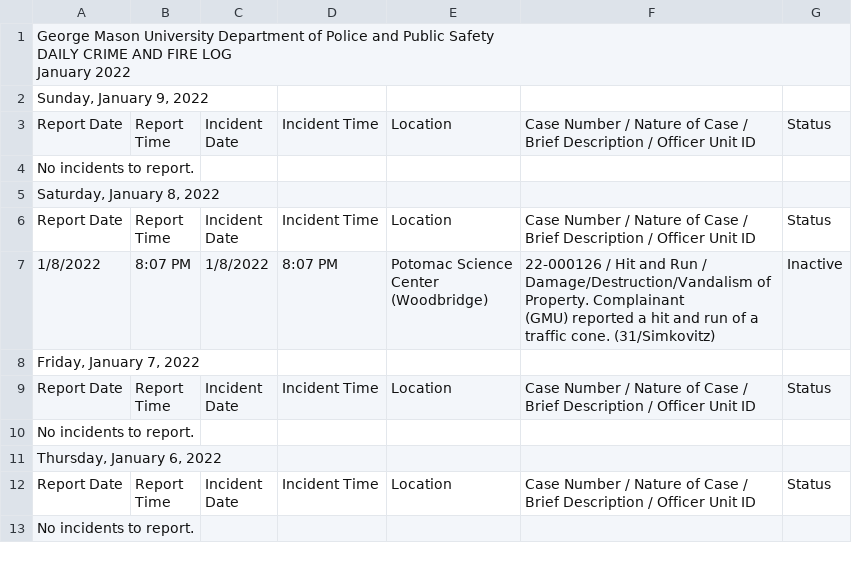
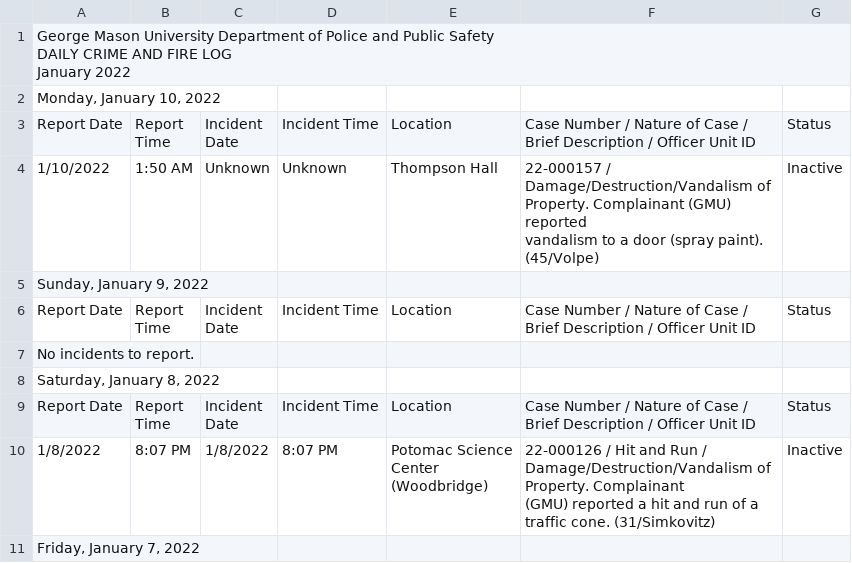
Before and after one commit to CNS-Data-Bureau/university_police_logs, a CSV file: data/handmade/gmu/csvs2/17.csv, drawn as a sheet; only a part is shown; the shorter side is filled out with more unchanged rows.

```diff
--- a/data/handmade/gmu/csvs2/17.csv
+++ b/data/handmade/gmu/csvs2/17.csv
@@ -3,2 +3,8 @@ DAILY CRIME AND FIRE LOG
 January 2022",,,,,,
+"Monday, January 10, 2022",,,,,,
+Report Date,"Report
+Time","Incident
+Date",Incident Time,Location,Case Number / Nature of Case / Brief Description / Officer Unit ID,Status
+1/10/2022,1:50 AM,Unknown,Unknown,Thompson Hall,"22-000157 / Damage/Destruction/Vandalism of Property. Complainant (GMU) reported
+vandalism to a door (spray paint). (45/Volpe)",Inactive
 "Sunday, January 9, 2022",,,,,,
```
Also changed, not shown: 1 other file.
